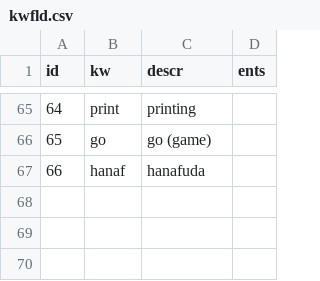
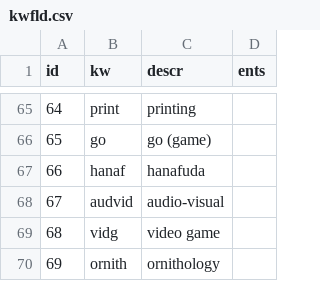
Before and after one commit to briankrznarich/jmdictdb, a CSV file: jmdictdb/data/kwfld.csv, drawn as a sheet; only a part is shown, gaps mark what is left out; the diff names each change by its address in the sheet, - before the commit and + after, or states it on an @@ line.

Commit message:
tags: updates to kwfld, kwmisc per jwb/edrdg.org
Updated kwfld and kwmisc tags per changes at edrdg.org on 2020-11-04
and 2020-11-10.  Rather than create a new database update, added
changes to existing 036-e4aa1c.sql.  jmtest01 database was updated
by hand by applying just the additional changes (not the full e4aa1c
update which would have failed since changes from earlier version
were already applied).  All tests pass.

```diff
--- a/jmdictdb/data/kwfld.csv
+++ b/jmdictdb/data/kwfld.csv
+row 68: 67 | audvid | audio-visual
+row 69: 68 | vidg | video game
+row 70: 69 | ornith | ornithology
```
Also changed, not shown: jmdictdb/data/kwmisc.csv, 2 other files.
